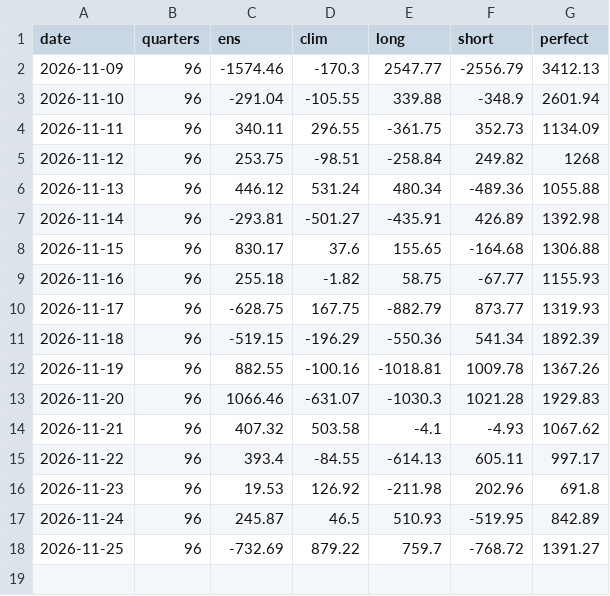
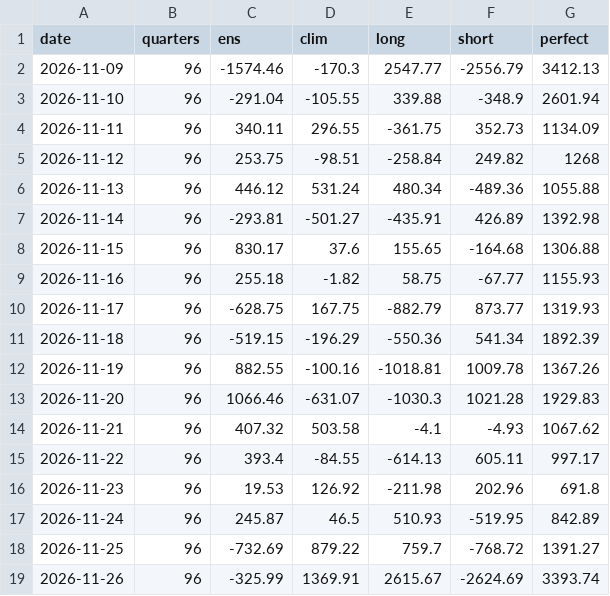
Before and after one commit to tallerzalan/dk1-pipelines, a CSV file: imbalance-dk2/results/da_imbalance_live.csv, drawn as a sheet; the diff names each change by its address in the sheet, - before the commit and + after, or states it on an @@ line.

```diff
--- a/imbalance-dk2/results/da_imbalance_live.csv
+++ b/imbalance-dk2/results/da_imbalance_live.csv
+row 19: 2026-11-26 | 96 | -325.99 | 1369.91 | 2615.67 | -2624.69 | 3393.74
```
